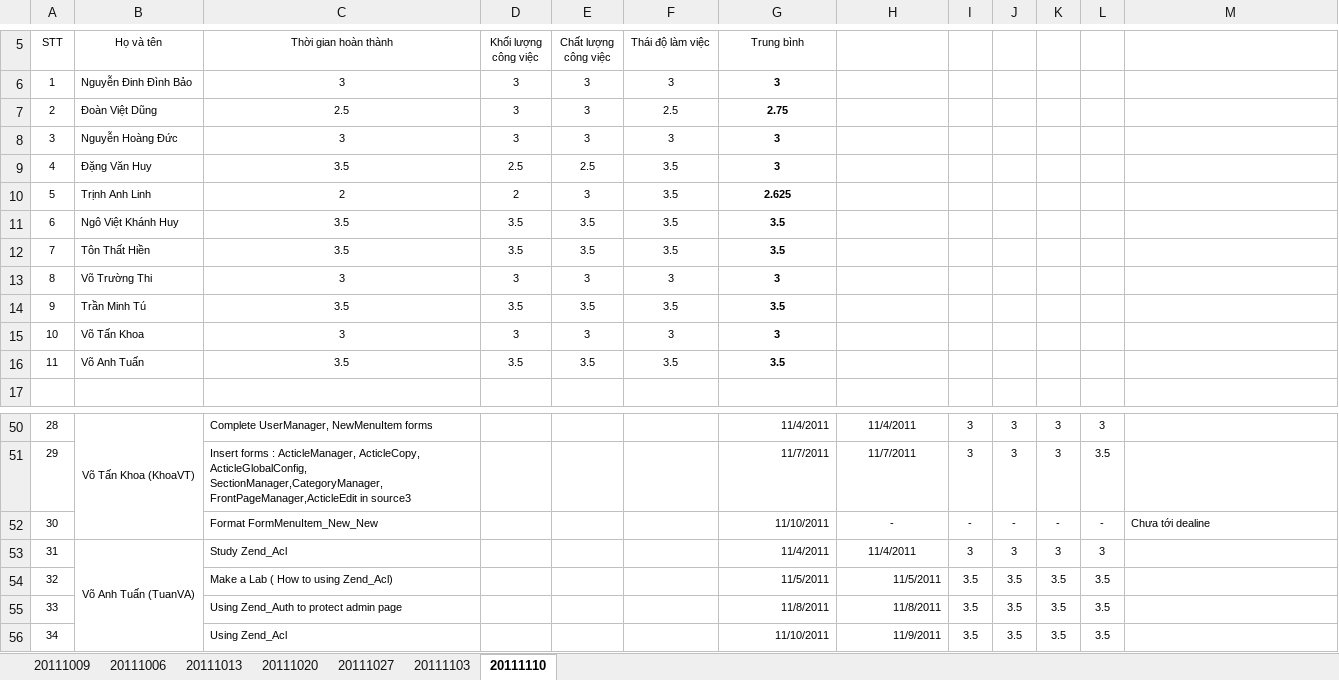
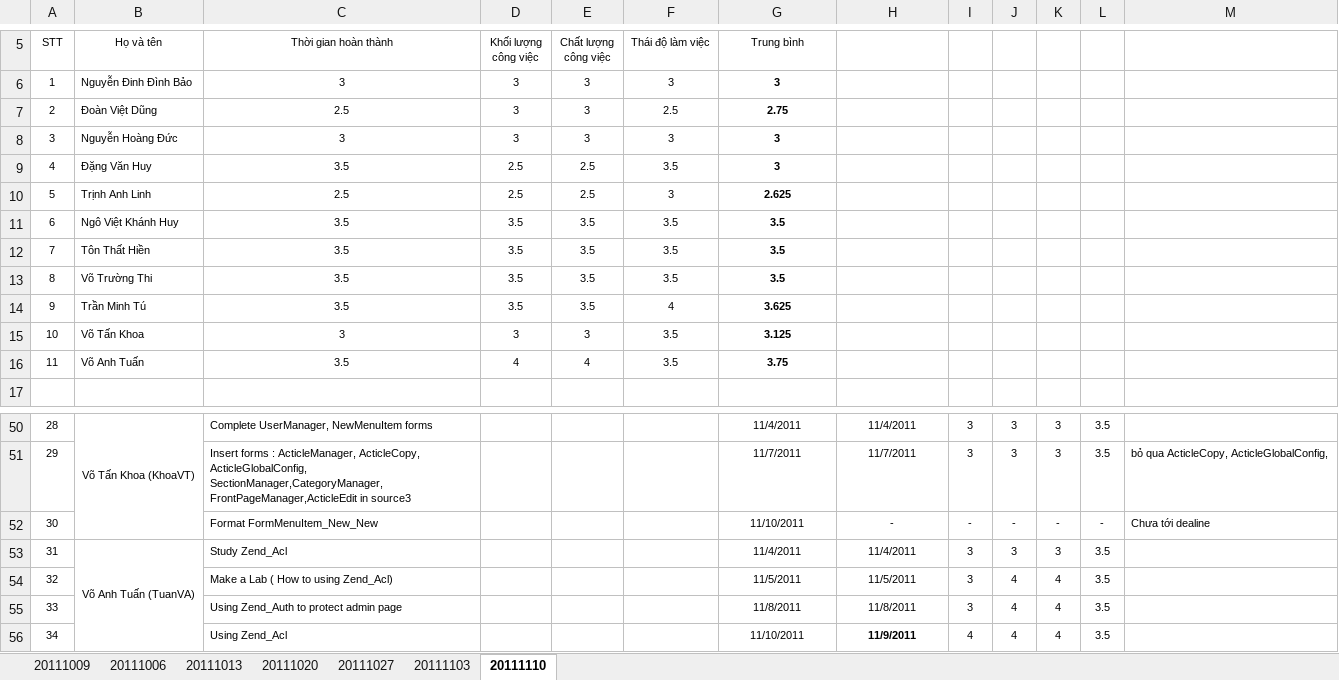
Before and after one commit to tuanva90/cnpm03-php-webproject, an Excel workbook: Document/Tracking/TongHopDanhGia.xlsx, sheet 20111110, drawn as a sheet; only a part is shown, gaps mark what is left out; values as stored, in another font and other column widths than the file's, no borders; removed rows and columns are numbered as before the commit, all else as after; the diff covers the shown part only; the diff names each change by its address in the sheet, - before the commit and + after, or states it on an @@ line.

```diff
--- a/Document/Tracking/TongHopDanhGia.xlsx (sheet 20111110)
+++ b/Document/Tracking/TongHopDanhGia.xlsx (sheet 20111110)
-C10 (Thời gian hoàn thành): 2
+C10 (Thời gian hoàn thành): 2.5
-D10 (Khối lượng công việc): 2
+D10 (Khối lượng công việc): 2.5
-E10 (Chất lượng công việc): 3
+E10 (Chất lượng công việc): 2.5
-F10 (Thái độ làm việc): 3.5
+F10 (Thái độ làm việc): 3
-row 13: 8 | Võ Trường Thi | 3 | 3 | 3 | 3 | 3
+row 13: 8 | Võ Trường Thi | 3.5 | 3.5 | 3.5 | 3.5 | 3.5
-F14 (Thái độ làm việc): 3.5
+F14 (Thái độ làm việc): 4
-G14 (Trung bình): 3.5
+G14 (Trung bình): 3.625
-F15 (Thái độ làm việc): 3
+F15 (Thái độ làm việc): 3.5
-G15 (Trung bình): 3
+G15 (Trung bình): 3.125
-D16 (Khối lượng công việc): 3.5
+D16 (Khối lượng công việc): 4
-E16 (Chất lượng công việc): 3.5
+E16 (Chất lượng công việc): 4
-G16 (Trung bình): 3.5
+G16 (Trung bình): 3.75
-G50:G53 alignment: right
+G50:G53 alignment: center
-L50: 3
+L50: 3.5
-M51: (empty)
+M51: bỏ qua ActicleCopy, ActicleGlobalConfig,
-L53: 3
+L53: 3.5
-G54:H56 alignment: right
+G54:H56 alignment: center
-I54:I55: 3.5
+I54:I55: 3
-J54:J56: 3.5
+J54:J56: 4
-K54:K56: 3.5
+K54:K56: 4
-H56 bold: off
+H56 bold: on
-I56: 3.5
+I56: 4
```
Also changed, not shown: 22 edited cells and cell formats elsewhere in this sheet.
